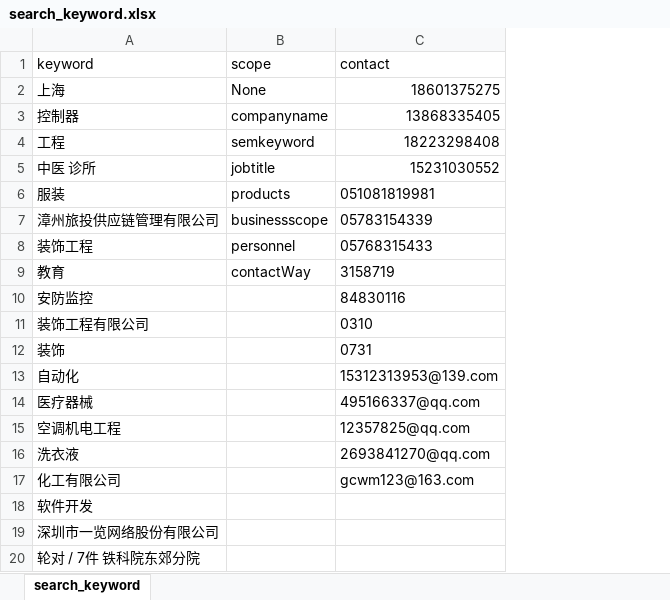
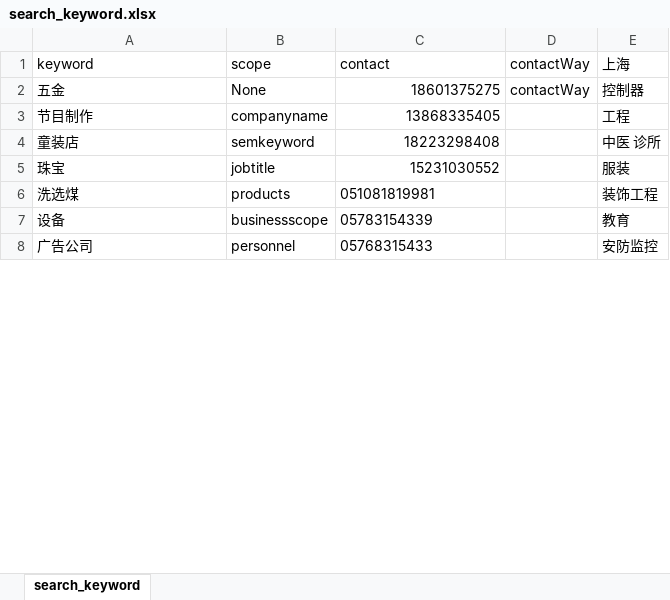
Before and after one commit to Mengyanhong/beifen, an Excel workbook: API_project/data/Excel/search_keyword.xlsx, sheet search_keyword, drawn as a sheet; only a part is shown; values as stored, in another font and other column widths than the file's, no borders; removed rows and columns are numbered as before the commit, all else as after; the diff covers the shown part only; the diff names each change by its address in the sheet, - before the commit and + after, or states it on an @@ line.

```diff
--- a/API_project/data/Excel/search_keyword.xlsx (sheet search_keyword)
+++ b/API_project/data/Excel/search_keyword.xlsx (sheet search_keyword)
+column D (contactWay), row 2: contactWay
+column E (上海), rows 2-8: 控制器 | 工程 | 中医 诊所 | 服装 | 装饰工程 | 教育 | 安防监控
-A2 (keyword): 上海
+A2 (keyword): 五金
-A3 (keyword): 控制器
+A3 (keyword): 节目制作
-A4 (keyword): 工程
+A4 (keyword): 童装店
-A5 (keyword): 中医 诊所
+A5 (keyword): 珠宝
-A6 (keyword): 服装
+A6 (keyword): 洗选煤
-A7 (keyword): 漳州旅投供应链管理有限公司
+A7 (keyword): 设备
-A8 (keyword): 装饰工程
+A8 (keyword): 广告公司
-row 9: 教育 | contactWay | 3158719
-row 10: 安防监控 |  | 84830116
-row 11: 装饰工程有限公司 |  | 0310
-row 12: 装饰 |  | 0731
-row 13: 自动化 |  | 15312313953@139.com
-row 14: 医疗器械 |  | 495166337@qq.com
-row 15: 空调机电工程 |  | 12357825@qq.com
-row 16: 洗衣液 |  | 2693841270@qq.com
-row 17: 化工有限公司 |  | gcwm123@163.com
-row 18: 软件开发
-row 19: 深圳市一览网络股份有限公司
-row 20: 轮对 / 7件 铁科院东郊分院
```
Also changed, not shown: 9 added rows, 13 removed rows and 41 edited cells elsewhere in this sheet, API_project/report/Excel/0102迭代联系方式渠道.xlsx, API_project/report/Excel/联系方式ES对比.xlsx, 10 other files.
